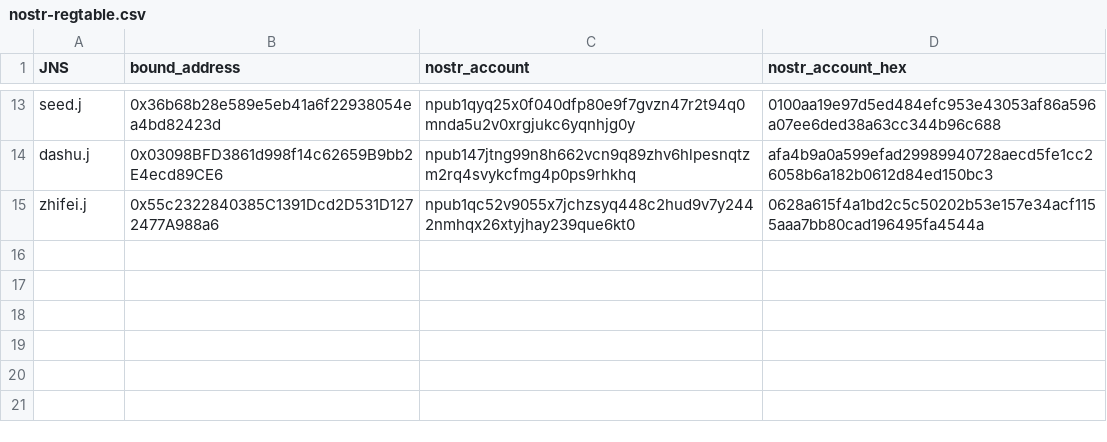
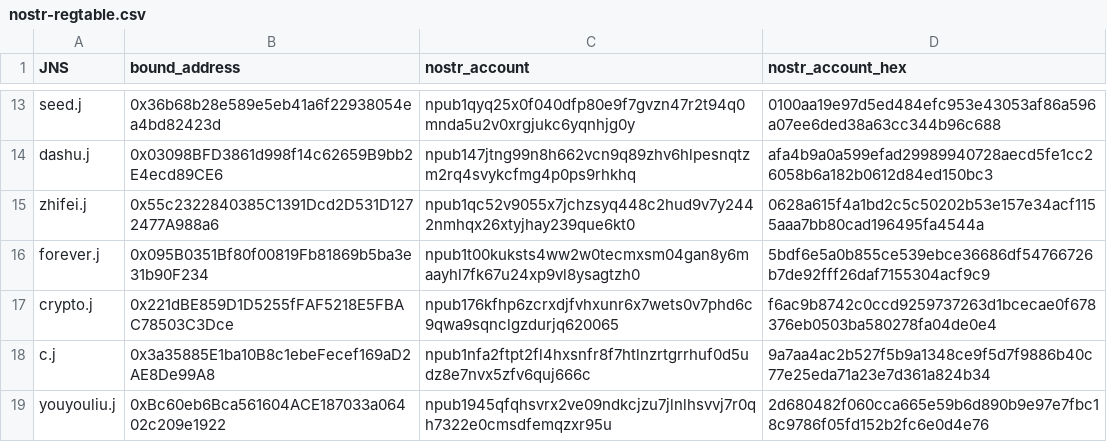
Before and after one commit to jnsdao/jnsdao.com, a CSV file: .well-known/nostr-regtable.csv, drawn as a sheet; only a part is shown, gaps mark what is left out; the diff names each change by its address in the sheet, - before the commit and + after, or states it on an @@ line.

Commit message:
nostr +4

```diff
--- a/.well-known/nostr-regtable.csv
+++ b/.well-known/nostr-regtable.csv
+row 16: forever.j | 0x095B0351Bf80f00819Fb81869b5ba3e31b90F234 | npub1t00kuksts4ww2w0tecmxsm04gan8y6maayhl7fk67u24xp9vl8ysagtzh0 | 5bdf6e5a0b855ce539ebce36686df54766726b7de92fff26daf7155304acf9c9
+row 17: crypto.j | 0x221dBE859D1D5255fFAF5218E5FBAC78503C3Dce | npub176kfhp6zcrxdjfvhxunr6x7wets0v7phd6c9qwa9sqnclgzdurjq620065 | f6ac9b8742c0ccd9259737263d1bcecae0f678376eb0503ba580278fa04de0e4
+row 18: c.j | 0x3a35885E1ba10B8c1ebeFecef169aD2AE8De99A8 | npub1nfa2ftpt2fl4hxsnfr8f7htlnzrtgrrhuf0d5udz8e7nvx5zfv6quj666c | 9a7aa4ac2b527f5b9a1348ce9f5d7f9886b40c77e25eda71a23e7d361a824b34
+row 19: youyouliu.j | 0xBc60eb6Bca561604ACE187033a06402c209e1922 | npub1945qfqhsvrx2ve09ndkcjzu7jlnlhsvvj7r0qh7322e0cmsdfemqzxr95u | 2d680482f060cca665e59b6d890b9e97e7fbc18c9786f05fd152b2fc6e0d4e76
```
Also changed, not shown: en/.well-known/nostr-regtable.csv, 2 other files.
